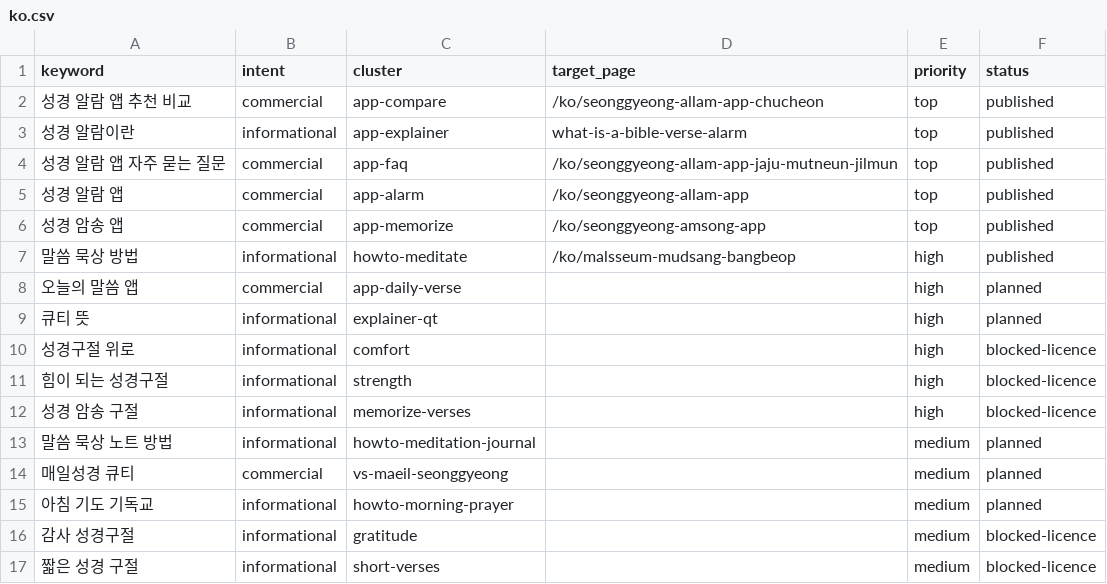
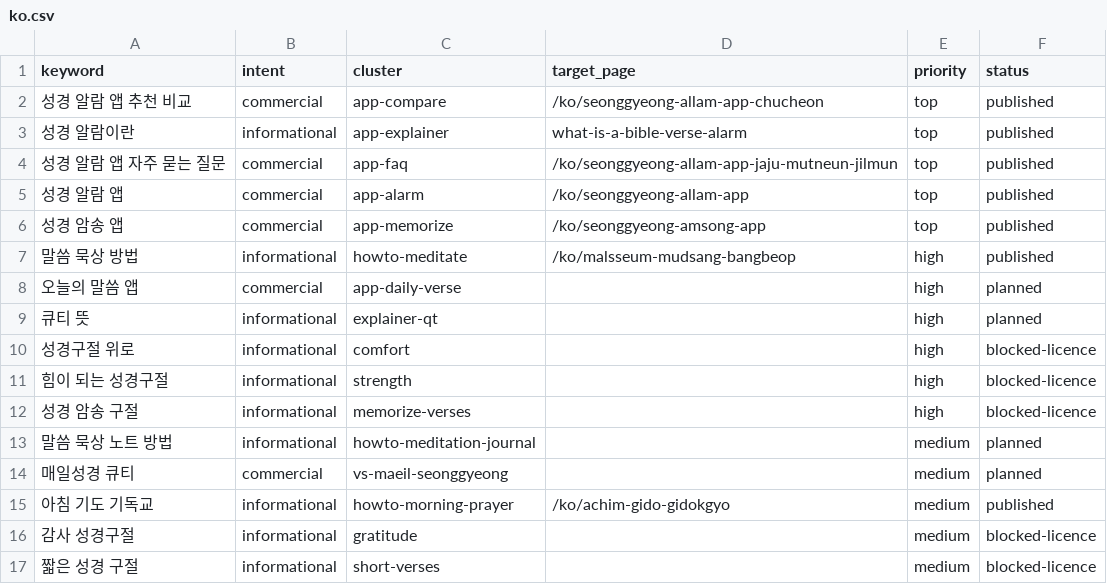
Before and after one commit to whoiskenneth-beep/bibleversealarm-site, a CSV file: seo/keywords/ko.csv, drawn as a sheet.

```diff
--- a/seo/keywords/ko.csv
+++ b/seo/keywords/ko.csv
@@ -14,3 +14,3 @@ keyword,intent,cluster,target_page,priority,status
 매일성경 큐티,commercial,vs-maeil-seonggyeong,,medium,planned
-아침 기도 기독교,informational,howto-morning-prayer,,medium,planned
+아침 기도 기독교,informational,howto-morning-prayer,/ko/achim-gido-gidokgyo,medium,published
 감사 성경구절,informational,gratitude,,medium,blocked-licence
```
Also changed, not shown: geo/questions.csv, seo/keywords/zh.csv, 4 other files.
